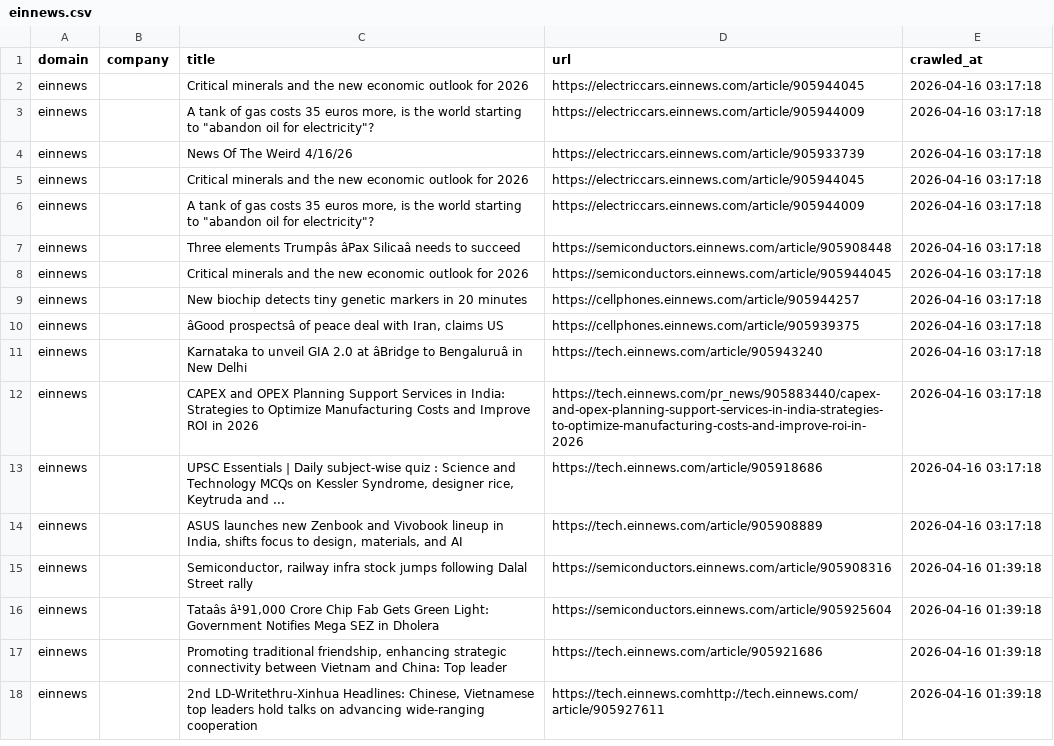
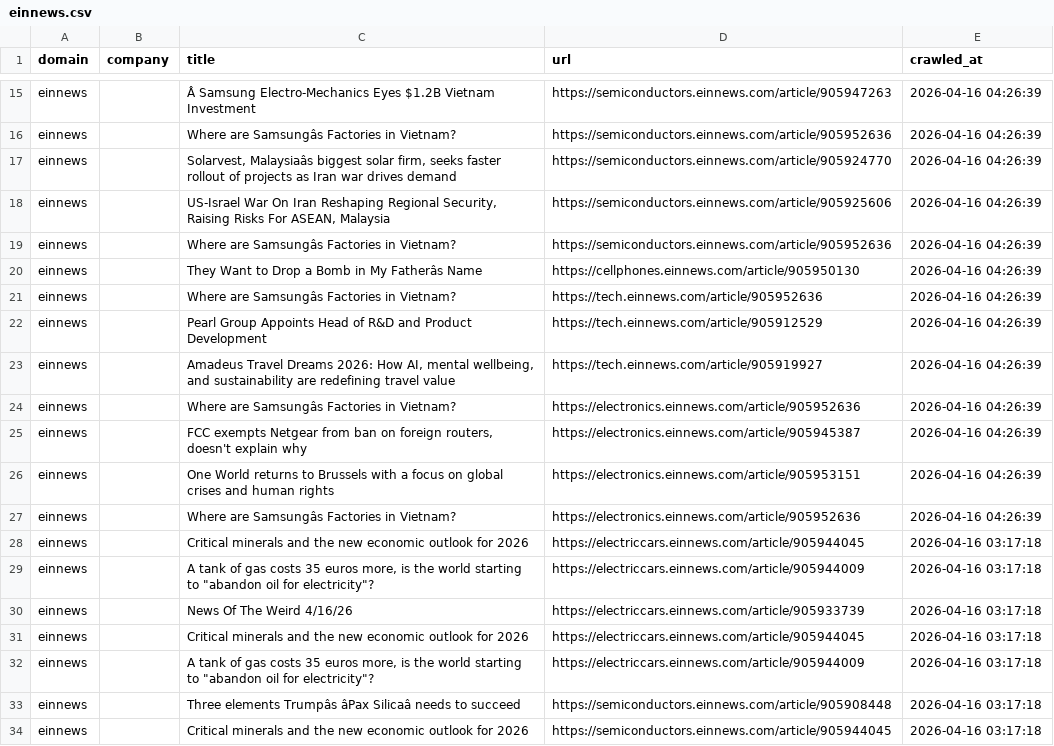
Before and after one commit to levelupup/news_crawler, a CSV file: data/einnews.csv, drawn as a sheet; only a part is shown, gaps mark what is left out; the shorter side is filled out with more unchanged rows; the diff covers the shown part only; the diff names each change by its address in the sheet, - before the commit and + after, or states it on an @@ line.

```diff
--- a/data/einnews.csv
+++ b/data/einnews.csv
+row 15: einnews |  | Â Samsung Electro-Mechanics Eyes $1.2B Vietnam Investment | https://semiconductors.einnews.com/article/905947263 | 2026-04-16 04:26:39
+row 16: einnews |  | Where are Samsungâs Factories in Vietnam? | https://semiconductors.einnews.com/article/905952636 | 2026-04-16 04:26:39
+row 17: einnews |  | Solarvest, Malaysiaâs biggest solar firm, seeks faster rollout of projects as Iran war drives demand | https://semiconductors.einnews.com/article/905924770 | 2026-04-16 04:26:39
+row 18: einnews |  | US-Israel War On Iran Reshaping Regional Security, Raising Risks For ASEAN, Malaysia | https://semiconductors.einnews.com/article/905925606 | 2026-04-16 04:26:39
+row 19: einnews |  | Where are Samsungâs Factories in Vietnam? | https://semiconductors.einnews.com/article/905952636 | 2026-04-16 04:26:39
+row 20: einnews |  | They Want to Drop a Bomb in My Fatherâs Name | https://cellphones.einnews.com/article/905950130 | 2026-04-16 04:26:39
+row 21: einnews |  | Where are Samsungâs Factories in Vietnam? | https://tech.einnews.com/article/905952636 | 2026-04-16 04:26:39
+row 22: einnews |  | Pearl Group Appoints Head of R&D and Product Development | https://tech.einnews.com/article/905912529 | 2026-04-16 04:26:39
+row 23: einnews |  | Amadeus Travel Dreams 2026: How AI, mental wellbeing, and sustainability are redefining travel value | https://tech.einnews.com/article/905919927 | 2026-04-16 04:26:39
+row 24: einnews |  | Where are Samsungâs Factories in Vietnam? | https://electronics.einnews.com/article/905952636 | 2026-04-16 04:26:39
+row 25: einnews |  | FCC exempts Netgear from ban on foreign routers, doesn't explain why | https://electronics.einnews.com/article/905945387 | 2026-04-16 04:26:39
+row 26: einnews |  | One World returns to Brussels with a focus on global crises and human rights | https://electronics.einnews.com/article/905953151 | 2026-04-16 04:26:39
+row 27: einnews |  | Where are Samsungâs Factories in Vietnam? | https://electronics.einnews.com/article/905952636 | 2026-04-16 04:26:39
```
Also changed, not shown: 13 added rows elsewhere in this file, data/9to5mac.csv, data/bloomberg.csv, 12 other files.
